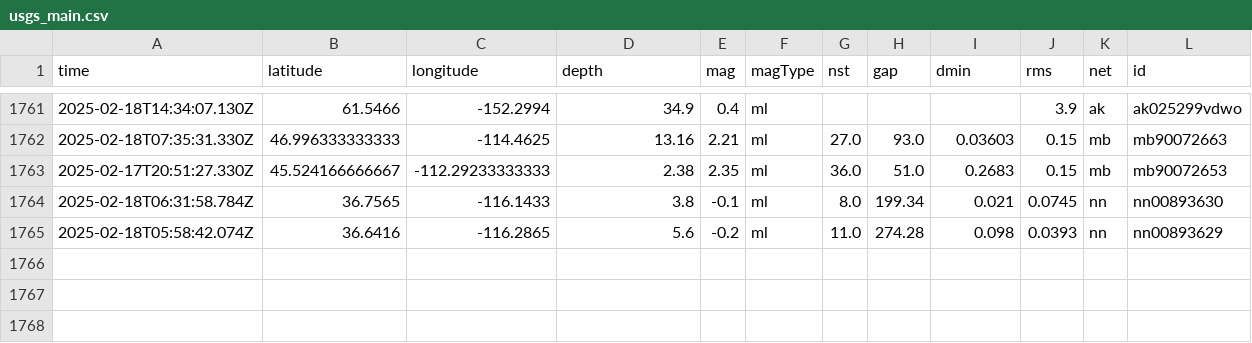
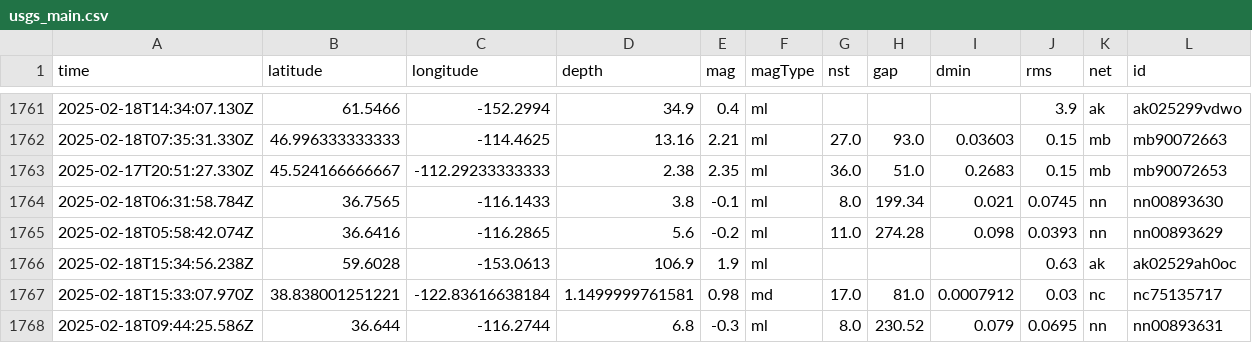
Before and after one commit to rafaelmatsuyama/FIAP-2025-ABDR-StreamProcessingPipelines, a CSV file: usgs_main.csv, drawn as a sheet; only a part is shown, gaps mark what is left out; rows hold the shown columns only; the diff names each change by its address in the sheet, - before the commit and + after, or states it on an @@ line.

```diff
--- a/usgs_main.csv
+++ b/usgs_main.csv
+row 1766: 2025-02-18T15:34:56.238Z | 59.6028 | -153.0613 | 106.9 | 1.9 | ml |  |  |  | 0.63 | ak | ak02529ah0oc
+row 1767: 2025-02-18T15:33:07.970Z | 38.838001251221 | -122.83616638184 | 1.1499999761581 | 0.98 | md | 17.0 | 81.0 | 0.0007912 | 0.03 | nc | nc75135717
+row 1768: 2025-02-18T09:44:25.586Z | 36.644 | -116.2744 | 6.8 | -0.3 | ml | 8.0 | 230.52 | 0.079 | 0.0695 | nn | nn00893631
```
Also changed, not shown: usgs_current.csv.
